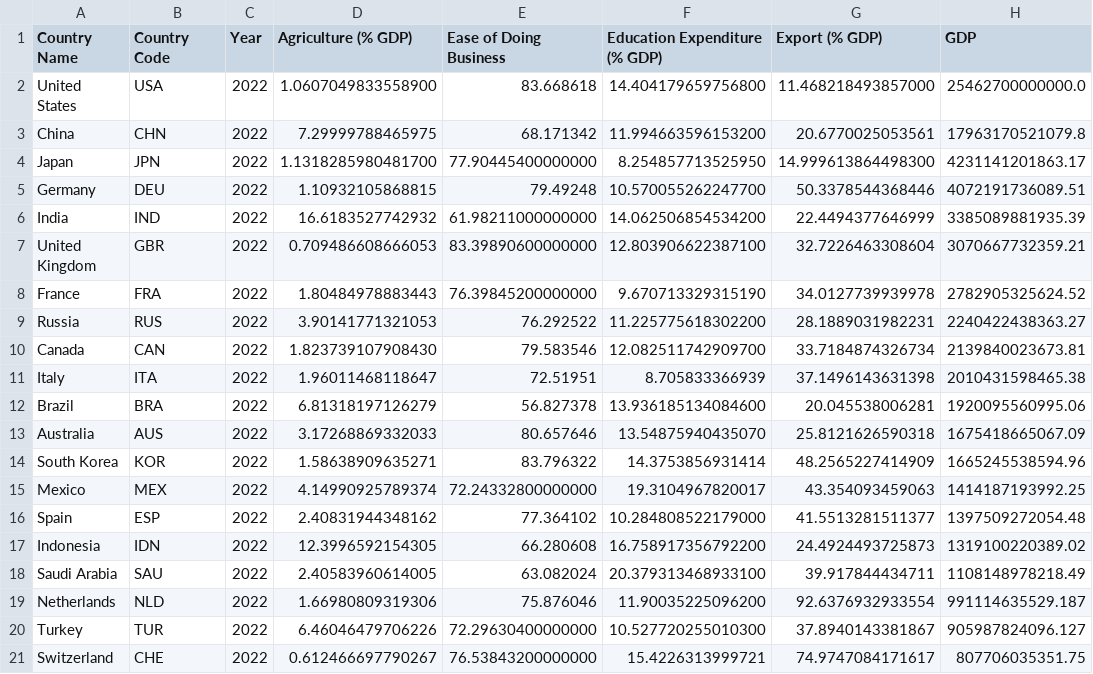
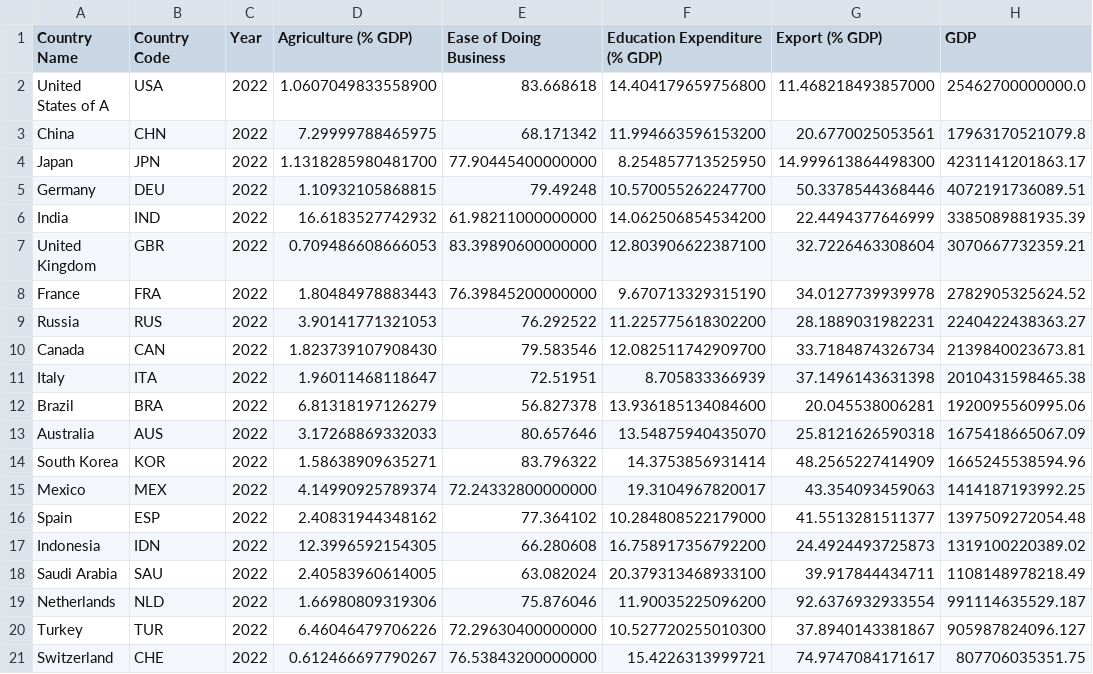
Before and after one commit to Reachsangmonash/Fit3179_Vis2, a CSV file: Countries 3.csv, drawn as a sheet; only a part is shown; the diff names each change by its address in the sheet, - before the commit and + after, or states it on an @@ line.

Commit message:
Update Countries 3.csv

```diff
--- a/Countries 3.csv
+++ b/Countries 3.csv
-A2 (Country Name): United States
+A2 (Country Name): United States of A
```
